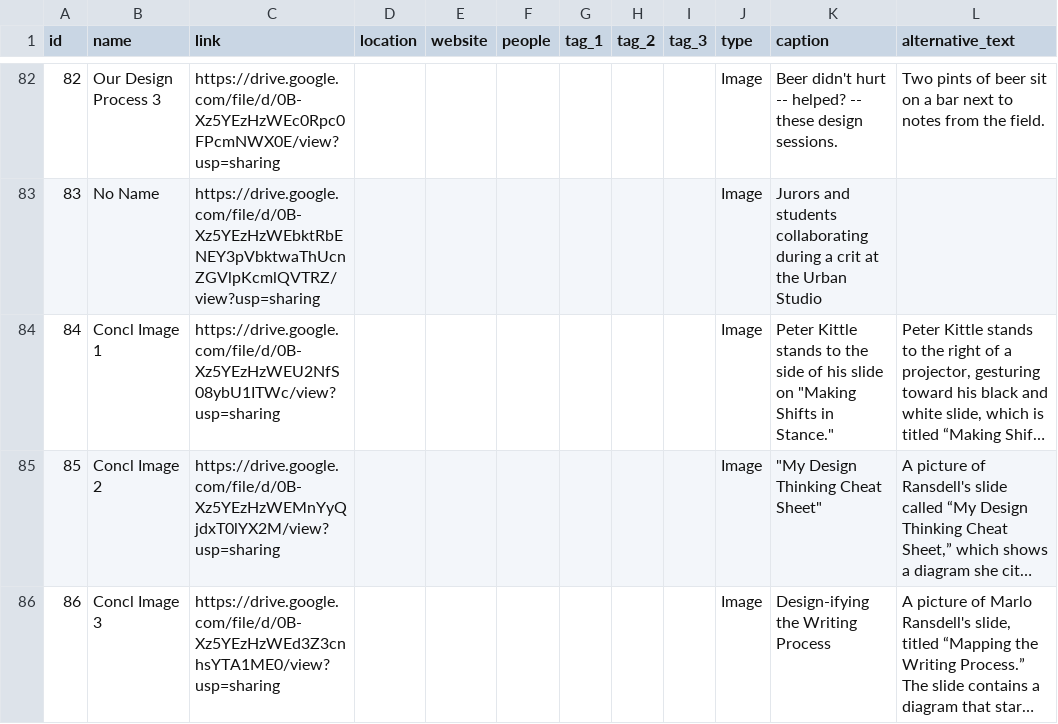
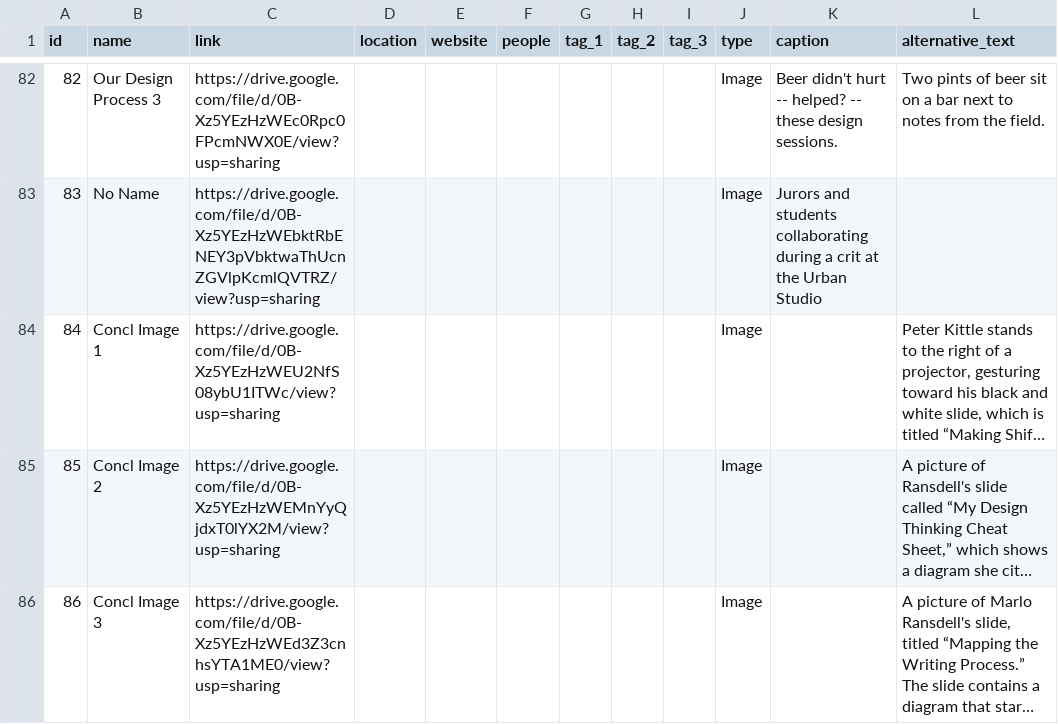
Before and after one commit to mpavesich/designpedagogy.github.io, a CSV file: _data/media.csv, drawn as a sheet; only a part is shown, gaps mark what is left out; long unchanged cells end in …; the diff names each change by its address in the sheet, - before the commit and + after, or states it on an @@ line.

Commit message:
Removes caption text.

```diff
--- a/_data/media.csv
+++ b/_data/media.csv
-K84 (caption): Peter Kittle stands to the side of his slide on "Making Shifts in Stance."
+K84 (caption): (empty)
-K85 (caption): "My Design Thinking Cheat Sheet"
+K85 (caption): (empty)
-K86 (caption): Design-ifying the Writing Process
+K86 (caption): (empty)
```
